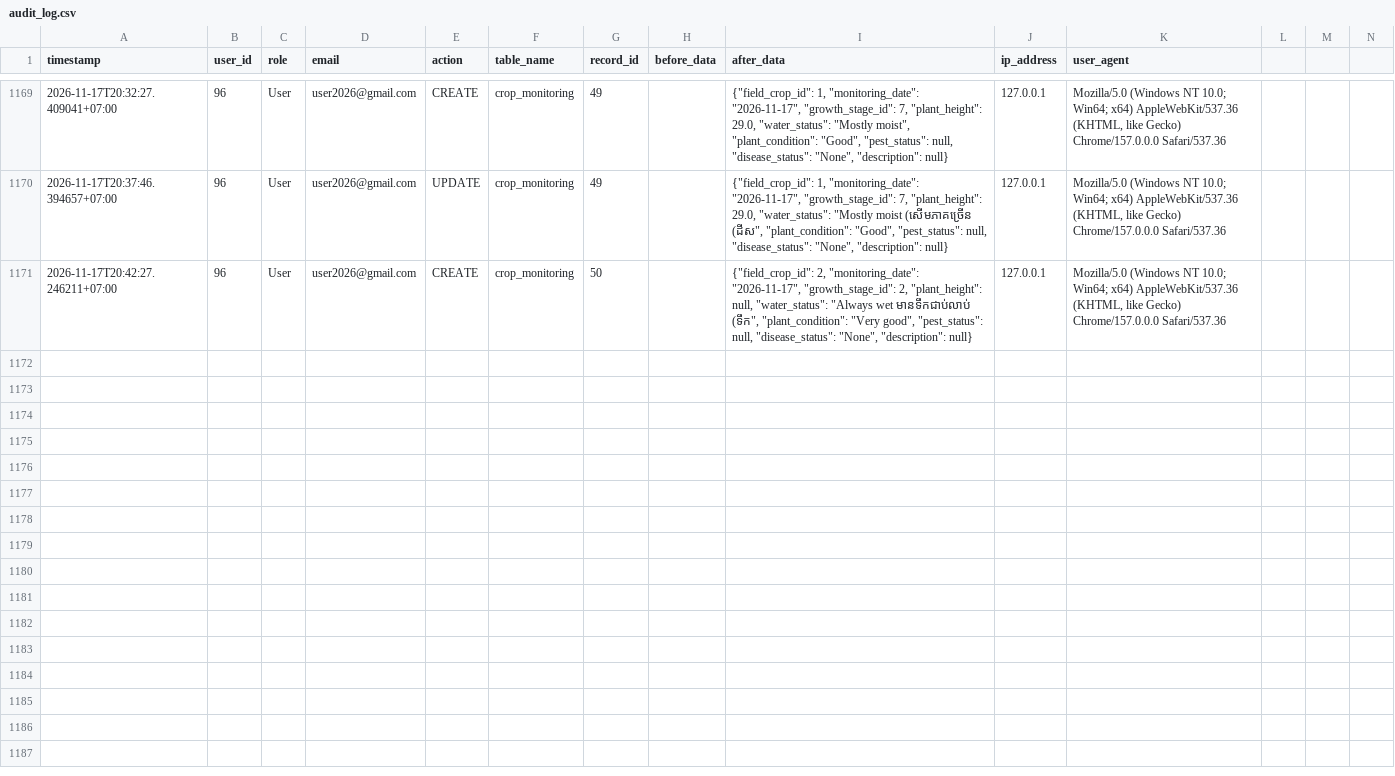
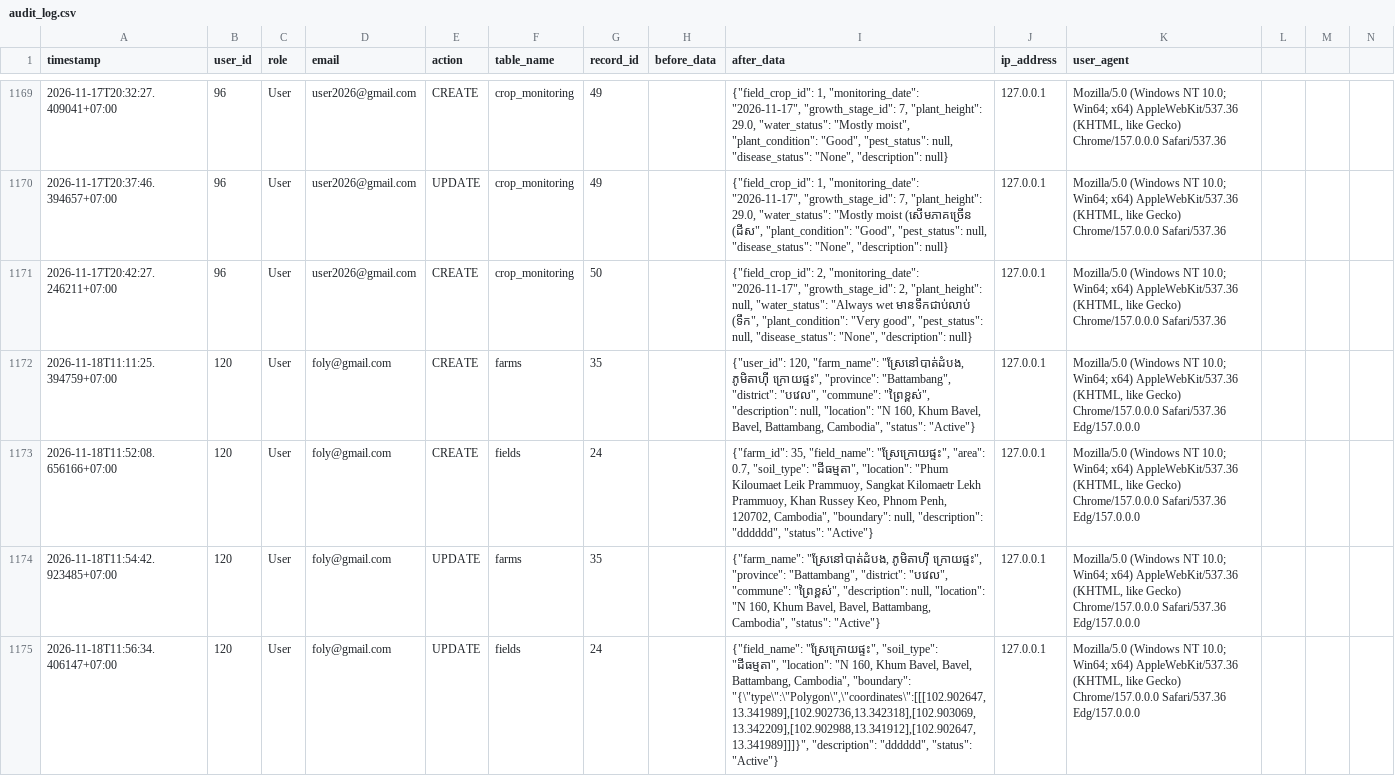
Before and after one commit to smey-coder/Flask-Framework_Diagnosis-of-rice-disease_MySQL, a CSV file: app/audit_logs/audit_log.csv, drawn as a sheet; only a part is shown, gaps mark what is left out; rows hold the shown columns only; the diff covers the shown part only; the diff names each change by its address in the sheet, - before the commit and + after, or states it on an @@ line.

```diff
--- a/app/audit_logs/audit_log.csv
+++ b/app/audit_logs/audit_log.csv
+row 1172: 2026-11-18T11:11:25.394759+07:00 | 120 | User | foly@gmail.com | CREATE | farms | 35 |  | {"user_id": 120, "farm_name": "ស្រែនៅបាត់ដំបង, ភូមិតាហ៊ី ក្រោយផ្ទះ", "province": "Battambang", "district": "បវេល", "commune": "ព្រៃខ្ពស់", "description": null, "location": "N 160, Khum Bavel, Bavel, Battambang, Cambodia", "status": "Active"} | 127.0.0.1 | Mozilla/5.0 (Windows NT 10.0; Win64; x64) AppleWebKit/537.36 (KHTML, like Gecko) Chrome/157.0.0.0 Safari/537.36 Edg/157.0.0.0
+row 1173: 2026-11-18T11:52:08.656166+07:00 | 120 | User | foly@gmail.com | CREATE | fields | 24 |  | {"farm_id": 35, "field_name": "ស្រែក្រោយផ្ទះ", "area": 0.7, "soil_type": "ដីធម្មតា", "location": "Phum Kiloumaet Leik Prammuoy, Sangkat Kilomaetr Lekh Prammuoy, Khan Russey Keo, Phnom Penh, 120702, Cambodia", "boundary": null, "description": "dddddd", "status": "Active"} | 127.0.0.1 | Mozilla/5.0 (Windows NT 10.0; Win64; x64) AppleWebKit/537.36 (KHTML, like Gecko) Chrome/157.0.0.0 Safari/537.36 Edg/157.0.0.0
+row 1174: 2026-11-18T11:54:42.923485+07:00 | 120 | User | foly@gmail.com | UPDATE | farms | 35 |  | {"farm_name": "ស្រែនៅបាត់ដំបង, ភូមិតាហ៊ី ក្រោយផ្ទះ", "province": "Battambang", "district": "បវេល", "commune": "ព្រៃខ្ពស់", "description": null, "location": "N 160, Khum Bavel, Bavel, Battambang, Cambodia", "status": "Active"} | 127.0.0.1 | Mozilla/5.0 (Windows NT 10.0; Win64; x64) AppleWebKit/537.36 (KHTML, like Gecko) Chrome/157.0.0.0 Safari/537.36 Edg/157.0.0.0
+row 1175: 2026-11-18T11:56:34.406147+07:00 | 120 | User | foly@gmail.com | UPDATE | fields | 24 |  | {"field_name": "ស្រែក្រោយផ្ទះ", "soil_type": "ដីធម្មតា", "location": "N 160, Khum Bavel, Bavel, Battambang, Cambodia", "boundary": "{\"type\":\"Polygon\",\"coordinates\":[[[102.902647,13.341989],[102.902736,13.342318],[102.903069,13.342209],[102.902988,13.341912],[102.902647,13.341989]]]}", "description": "dddddd", "status": "Active"} | 127.0.0.1 | Mozilla/5.0 (Windows NT 10.0; Win64; x64) AppleWebKit/537.36 (KHTML, like Gecko) Chrome/157.0.0.0 Safari/537.36 Edg/157.0.0.0
```
Also changed, not shown: 4 added rows elsewhere in this file, 22 other files.
